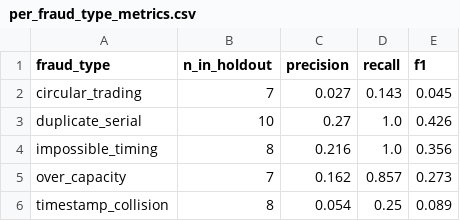
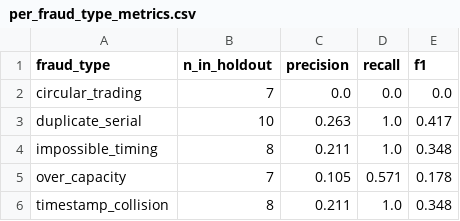
Before and after one commit to prathamkariya/RECON-REC-Observation-Network, a CSV file: ml/results/per_fraud_type_metrics.csv, drawn as a sheet.

```diff
--- a/ml/results/per_fraud_type_metrics.csv
+++ b/ml/results/per_fraud_type_metrics.csv
@@ -1,6 +1,6 @@
 fraud_type,n_in_holdout,precision,recall,f1
-circular_trading,7,0.027,0.143,0.045
-duplicate_serial,10,0.27,1.0,0.426
-impossible_timing,8,0.216,1.0,0.356
-over_capacity,7,0.162,0.857,0.273
-timestamp_collision,8,0.054,0.25,0.089
+circular_trading,7,0.0,0.0,0.0
+duplicate_serial,10,0.263,1.0,0.417
+impossible_timing,8,0.211,1.0,0.348
+over_capacity,7,0.105,0.571,0.178
+timestamp_collision,8,0.211,1.0,0.348
```
Also changed, not shown: data/labels.csv, ml/handoff/final_stat_risk.csv, 16 other files.
